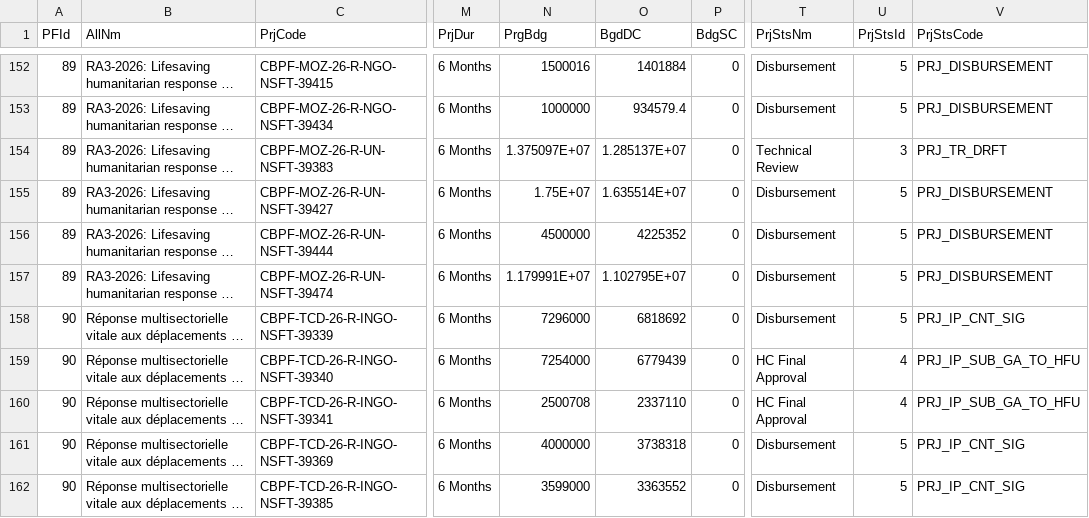
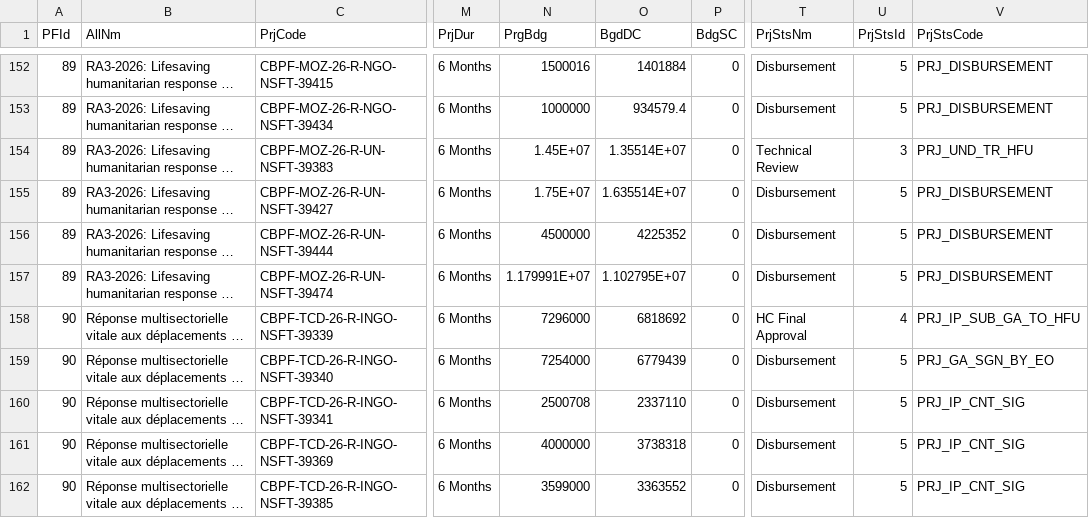
Before and after one commit to CBPFGMS/cbpfgms-data, a CSV file: utils/FT_allocations_overview_static/data/ProjectSummaryV2_2026.csv, drawn as a sheet; only a part is shown, gaps mark what is left out; long unchanged cells end in …; the diff covers the shown part only; the diff names each change by its address in the sheet, - before the commit and + after, or states it on an @@ line.

```diff
--- a/utils/FT_allocations_overview_static/data/ProjectSummaryV2_2026.csv
+++ b/utils/FT_allocations_overview_static/data/ProjectSummaryV2_2026.csv
-N154 (PrgBdg): 1.375097E+07
+N154 (PrgBdg): 1.45E+07
-O154 (BgdDC): 1.285137E+07
+O154 (BgdDC): 1.35514E+07
-V154 (PrjStsCode): PRJ_TR_DRFT
+V154 (PrjStsCode): PRJ_UND_TR_HFU
-T158 (PrjStsNm): Disbursement
+T158 (PrjStsNm): HC Final Approval
-U158 (PrjStsId): 5
+U158 (PrjStsId): 4
-V158 (PrjStsCode): PRJ_IP_CNT_SIG
+V158 (PrjStsCode): PRJ_IP_SUB_GA_TO_HFU
-T159:T160 (PrjStsNm): HC Final Approval
+T159:T160 (PrjStsNm): Disbursement
-U159:U160 (PrjStsId): 4
+U159:U160 (PrjStsId): 5
-V159 (PrjStsCode): PRJ_IP_SUB_GA_TO_HFU
+V159 (PrjStsCode): PRJ_GA_SGN_BY_EO
-V160 (PrjStsCode): PRJ_IP_SUB_GA_TO_HFU
+V160 (PrjStsCode): PRJ_IP_CNT_SIG
```
Also changed, not shown: 55 edited cells elsewhere in this file, 2 other files.
